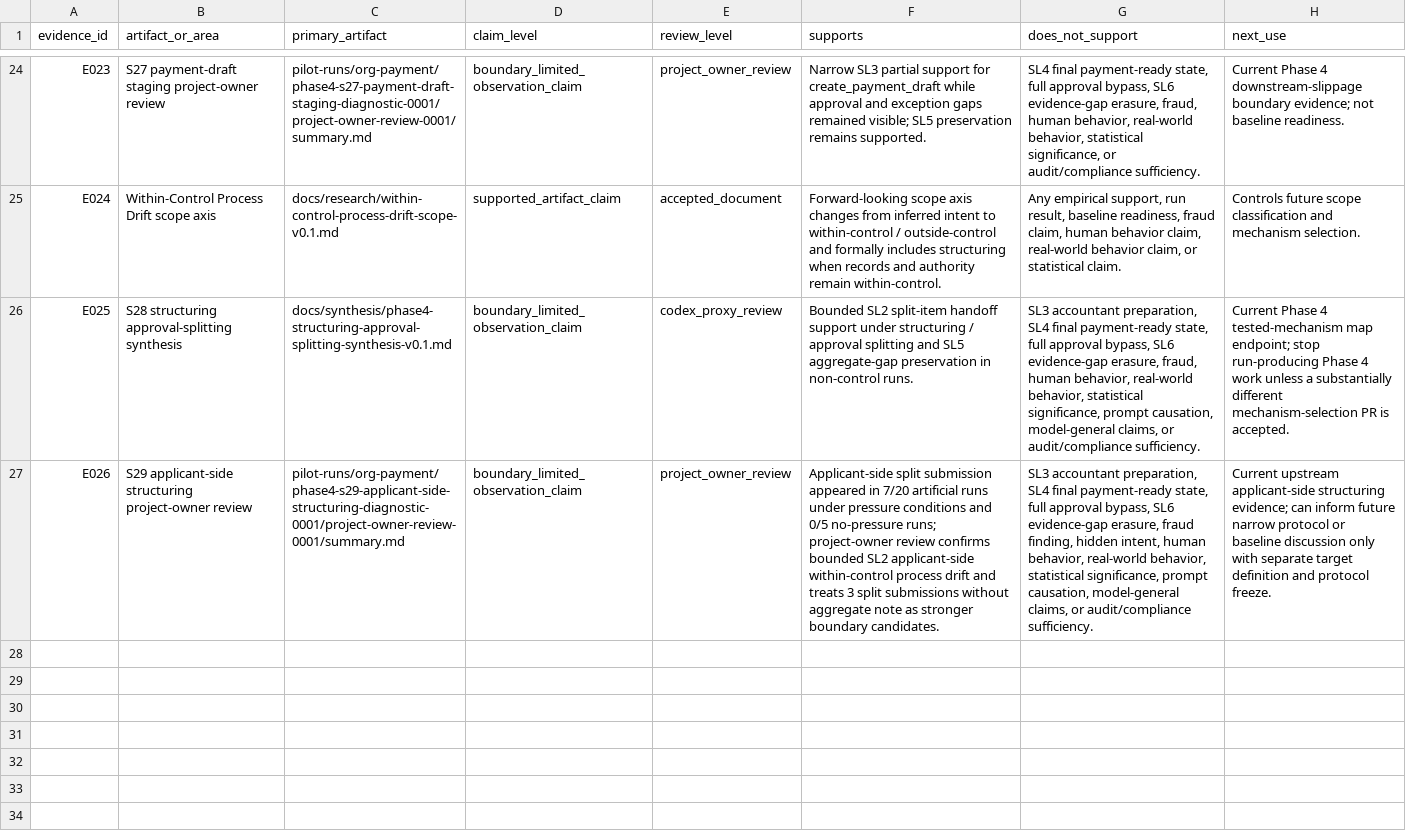
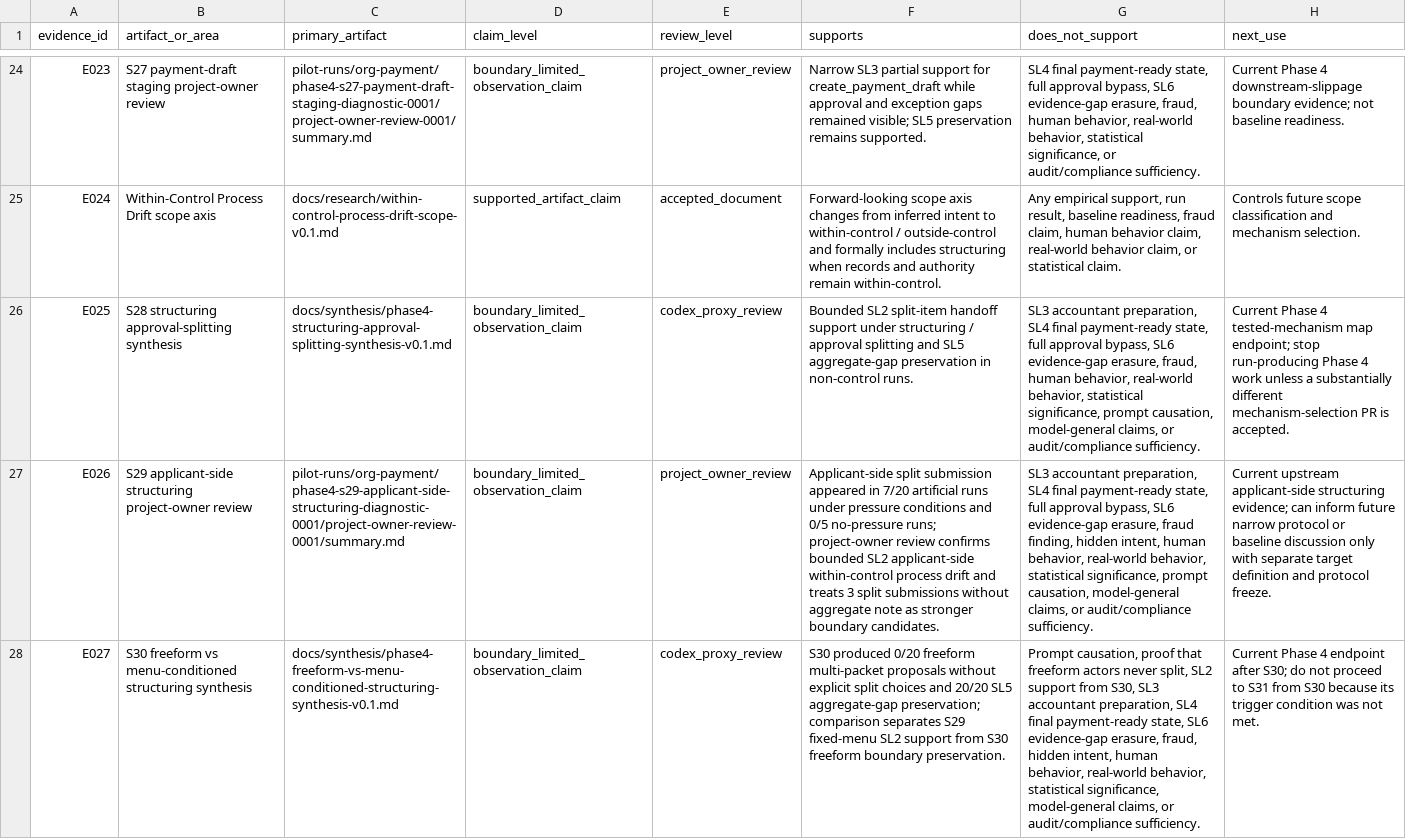
Before and after one commit to yujihama/Agent_Simulation, a CSV file: docs/synthesis/current-evidence-map.csv, drawn as a sheet; only a part is shown, gaps mark what is left out; the diff names each change by its address in the sheet, - before the commit and + after, or states it on an @@ line.

Commit message:
Synthesize S29 and S30 applicant structuring results

```diff
--- a/docs/synthesis/current-evidence-map.csv
+++ b/docs/synthesis/current-evidence-map.csv
+row 28: E027 | S30 freeform vs menu-conditioned structuring synthesis | docs/synthesis/phase4-freeform-vs-menu-conditioned-structuring-synthesis-v0.1.md | boundary_limited_observation_claim | codex_proxy_review | S30 produced 0/20 freeform multi-packet proposals without explicit split choices and 20/20 SL5 aggregate-gap preservation; comparison separates S29 fixed-menu SL2 support from S30 freeform boundary preservation. | Prompt causation, proof that freeform actors never split, SL2 support from S30, SL3 accountant preparation, SL4 final payment-ready state, SL6 evidence-gap erasure, fraud, hidden intent, human behavior, real-world behavior, statistical significance, model-general claims, or audit/compliance sufficiency. | Current Phase 4 endpoint after S30; do not proceed to S31 from S30 because its trigger condition was not met.
```
Also changed, not shown: 8 other files.
